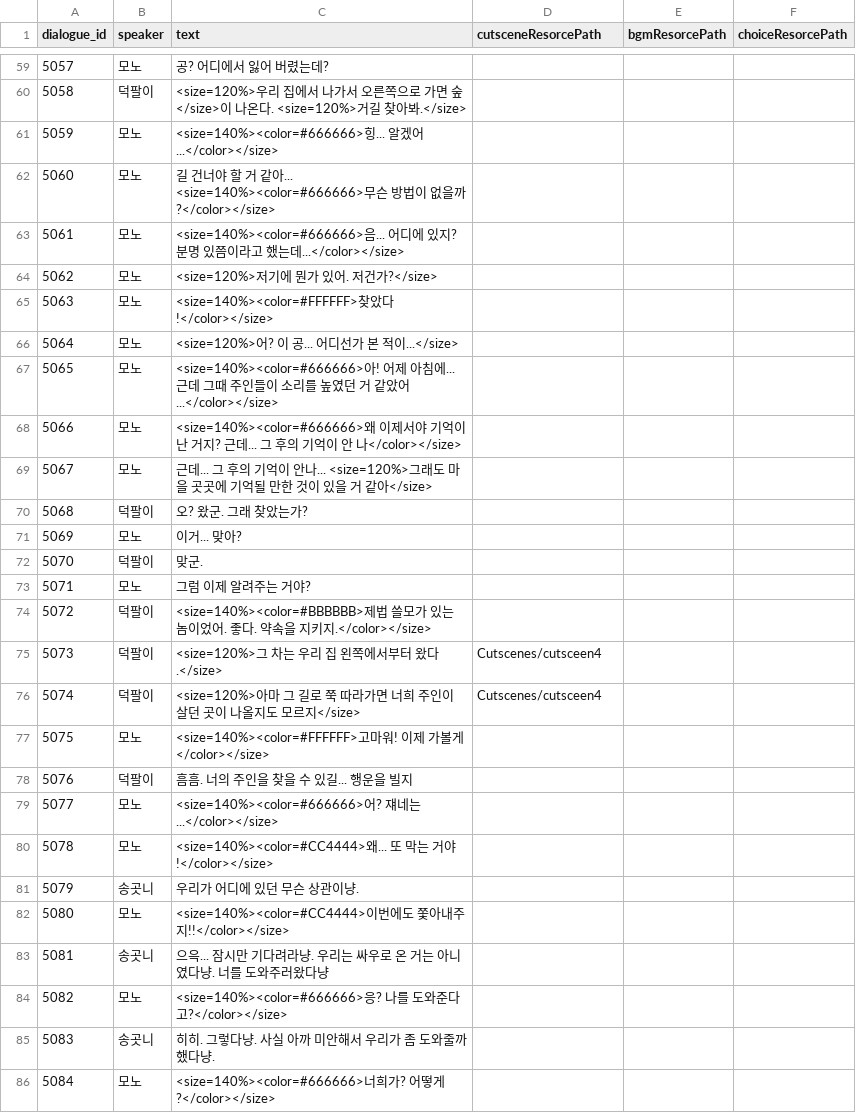
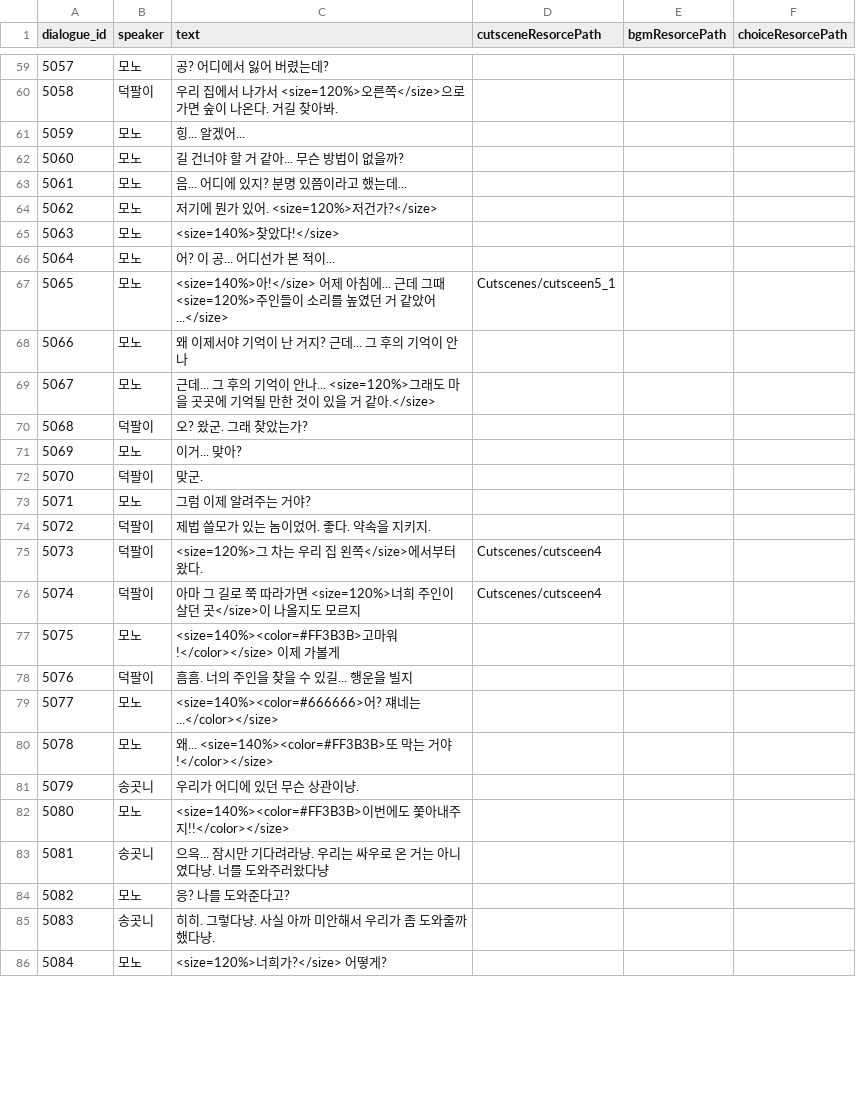
Before and after one commit to B-Dam/Project_DAD, a CSV file: Assets/Resources/CSV/dialog/dialogueDB.csv, drawn as a sheet; only a part is shown, gaps mark what is left out; the diff covers the shown part only.

```diff
--- a/Assets/Resources/CSV/dialog/dialogueDB.csv
+++ b/Assets/Resources/CSV/dialog/dialogueDB.csv
@@ -59,12 +59,12 @@ dialogue_id,speaker,text,cutsceneResorcePath,bgmResorcePath,choiceResorcePath,
 5057,모노,공? 어디에서 잃어 버렸는데?,,,,
-5058,덕팔이,<size=120%>우리 집에서 나가서 오른쪽으로 가면 숲</size>이 나온다. <size=120%>거길 찾아봐.</size>,,,,
-5059,모노,<size=140%><color=#666666>힝... 알겠어...</color></size>,,,,
-5060,모노,길 건너야 할 거 같아... <size=140%><color=#666666>무슨 방법이 없을까?</color></size>,,,,
-5061,모노,<size=140%><color=#666666>음... 어디에 있지? 분명 있쯤이라고 했는데...</color></size>,,,,
-5062,모노,<size=120%>저기에 뭔가 있어. 저건가?</size>,,,,
-5063,모노,<size=140%><color=#FFFFFF>찾았다!</color></size>,,,,
-5064,모노,<size=120%>어? 이 공... 어디선가 본 적이...</size>,,,,
-5065,모노,<size=140%><color=#666666>아! 어제 아침에... 근데 그때 주인들이 소리를 높였던 거 같았어...</color></size>,,,,
-5066,모노,<size=140%><color=#666666>왜 이제서야 기억이 난 거지? 근데... 그 후의 기억이 안 나</color></size>,,,,
-5067,모노,근데... 그 후의 기억이 안나... <size=120%>그래도 마을 곳곳에 기억될 만한 것이 있을 거 같아</size>,,,,
+5058,덕팔이,우리 집에서 나가서 <size=120%>오른쪽</size>으로 가면 숲이 나온다. 거길 찾아봐.,,,,
+5059,모노,힝... 알겠어...,,,,
+5060,모노,길 건너야 할 거 같아... 무슨 방법이 없을까?,,,,
+5061,모노,음... 어디에 있지? 분명 있쯤이라고 했는데...,,,,
+5062,모노,저기에 뭔가 있어.  <size=120%>저건가?</size>,,,,
+5063,모노,<size=140%>찾았다!</size>,,,,
+5064,모노,어? 이 공... 어디선가 본 적이...,,,,
+5065,모노,<size=140%>아!</size> 어제 아침에... 근데 그때 <size=120%>주인들이 소리를 높였던 거 같았어...</size>,Cutscenes/cutsceen5_1,,,
+5066,모노,왜 이제서야 기억이 난 거지? 근데... 그 후의 기억이 안 나,,,,
+5067,모노,근데... 그 후의 기억이 안나... <size=120%>그래도 마을 곳곳에 기억될 만한 것이 있을 거 같아.</size>,,,,
 5068,덕팔이,오? 왔군. 그래 찾았는가?,,,,
@@ -73,14 +73,14 @@ dialogue_id,speaker,text,cutsceneResorcePath,bgmResorcePath,choiceResorcePath,
 5071,모노,그럼 이제 알려주는 거야?,,,,
-5072,덕팔이,<size=140%><color=#BBBBBB>제법 쓸모가 있는 놈이었어. 좋다. 약속을 지키지.</color></size>,,,,
-5073,덕팔이,<size=120%>그 차는 우리 집 왼쪽에서부터 왔다.</size>,Cutscenes/cutsceen4,,,
-5074,덕팔이,<size=120%>아마 그 길로 쭉 따라가면 너희 주인이 살던 곳이 나올지도 모르지</size>,Cutscenes/cutsceen4,,,
-5075,모노,<size=140%><color=#FFFFFF>고마워! 이제 가볼게</color></size>,,,,
+5072,덕팔이,제법 쓸모가 있는 놈이었어. 좋다. 약속을 지키지.,,,,
+5073,덕팔이,<size=120%>그 차는 우리 집 왼쪽</size>에서부터 왔다.,Cutscenes/cutsceen4,,,
+5074,덕팔이,아마 그 길로 쭉 따라가면 <size=120%>너희 주인이 살던 곳</size>이 나올지도 모르지,Cutscenes/cutsceen4,,,
+5075,모노,<size=140%><color=#FF3B3B>고마워!</color></size> 이제 가볼게,,,,
 5076,덕팔이,흠흠. 너의 주인을 찾을 수 있길... 행운을 빌지,,,,
 5077,모노,<size=140%><color=#666666>어? 쟤네는...</color></size>,,,,
-5078,모노,<size=140%><color=#CC4444>왜... 또 막는 거야!</color></size>,,,,
+5078,모노,왜... <size=140%><color=#FF3B3B>또 막는 거야!</color></size> ,,,,
 5079,송곳니,우리가 어디에 있던 무슨 상관이냥.,,,,
-5080,모노,<size=140%><color=#CC4444>이번에도 쫓아내주지!!</color></size>,,,,
+5080,모노,<size=140%><color=#FF3B3B>이번에도 쫓아내주지!!</color></size>,,,,
 5081,송곳니,으윽... 잠시만 기다려라냥. 우리는 싸우로 온 거는 아니였다냥. 너를 도와주러왔다냥,,,,
-5082,모노,<size=140%><color=#666666>응? 나를 도와준다고?</color></size>,,,,
+5082,모노,응? 나를 도와준다고?,,,,
 5083,송곳니,히히. 그렇다냥. 사실 아까 미안해서 우리가 좀 도와줄까 했다냥.,,,,
-5084,모노,<size=140%><color=#666666>너희가? 어떻게?</color></size>,,,,
+5084,모노,<size=120%>너희가?</size> 어떻게?,,,,
```
Also changed, not shown: 2 added rows, 3 removed rows and 53 edited cells elsewhere in this file, 9 other files.
